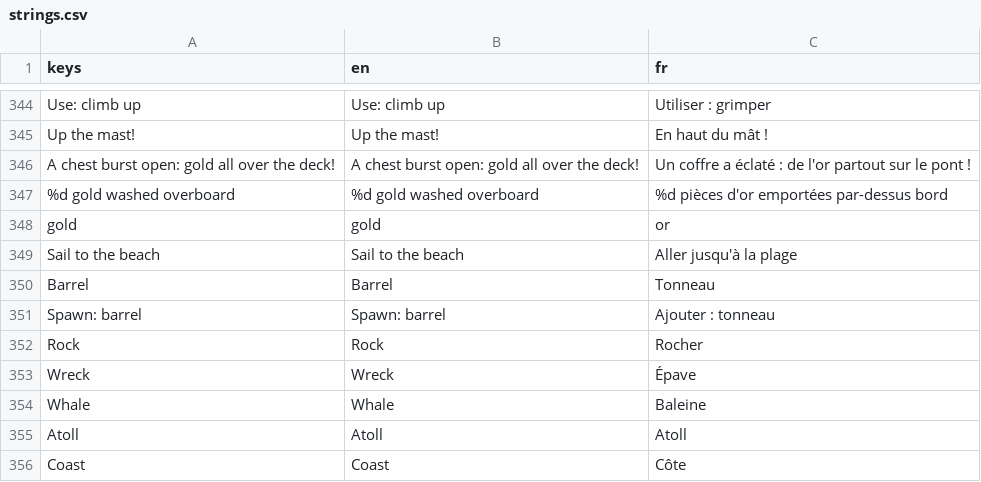
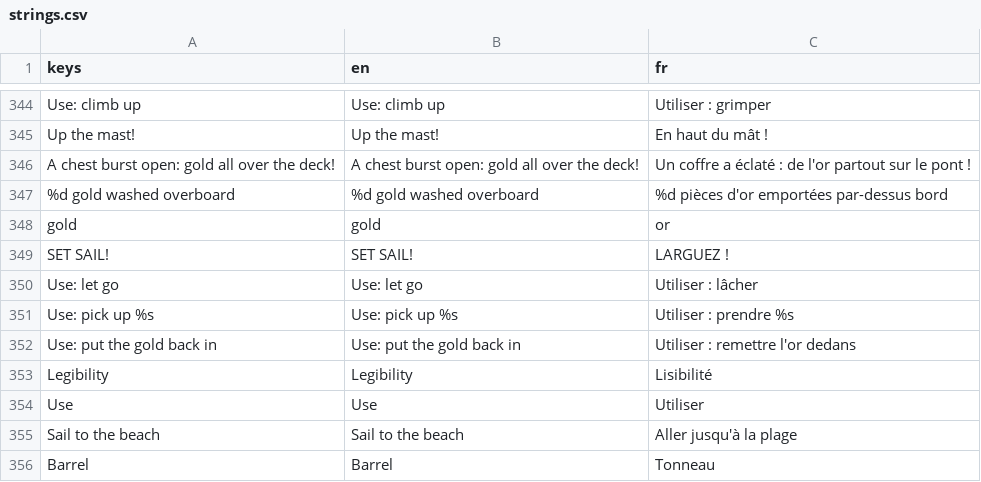
Before and after one commit to opcv-soft/you-piece-of-ship, a CSV file: translations/strings.csv, drawn as a sheet; only a part is shown, gaps mark what is left out; the shorter side is filled out with more unchanged rows.

```diff
--- a/translations/strings.csv
+++ b/translations/strings.csv
@@ -348,2 +348,8 @@ A chest burst open: gold all over the deck!,A chest burst open: gold all over th
 gold,gold,or
+SET SAIL!,SET SAIL!,LARGUEZ !
+Use: let go,Use: let go,Utiliser : lâcher
+Use: pick up %s,Use: pick up %s,Utiliser : prendre %s
+Use: put the gold back in,Use: put the gold back in,Utiliser : remettre l'or dedans
+Legibility,Legibility,Lisibilité
+Use,Use,Utiliser
 Sail to the beach,Sail to the beach,Aller jusqu'à la plage
```
Also changed, not shown: 19 other files.
